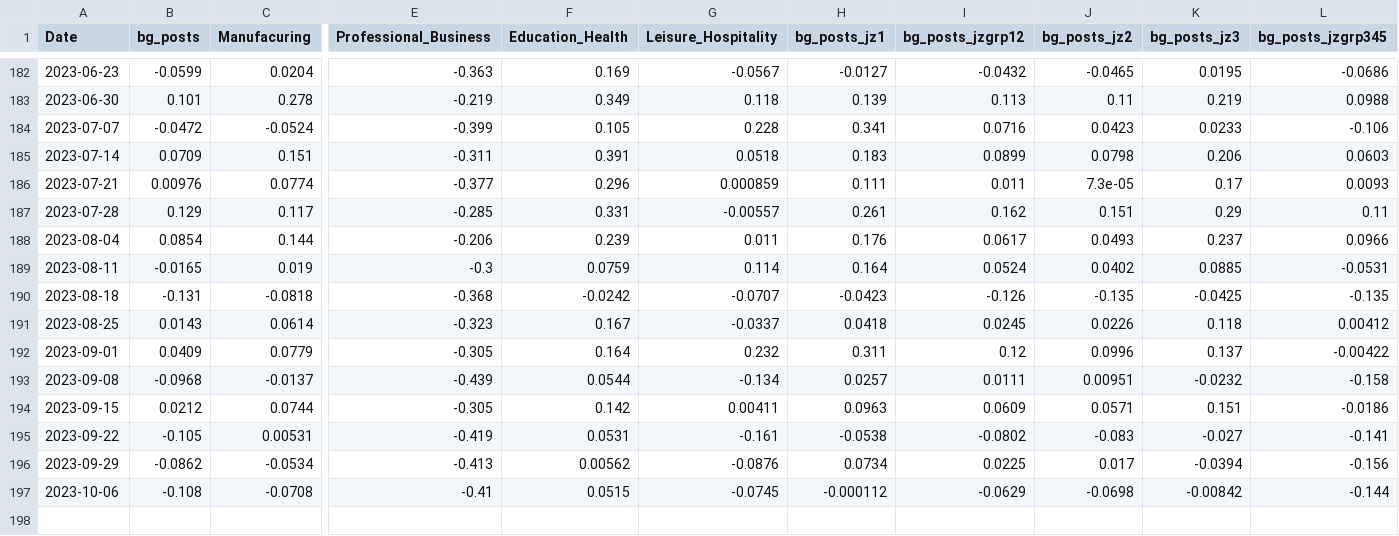
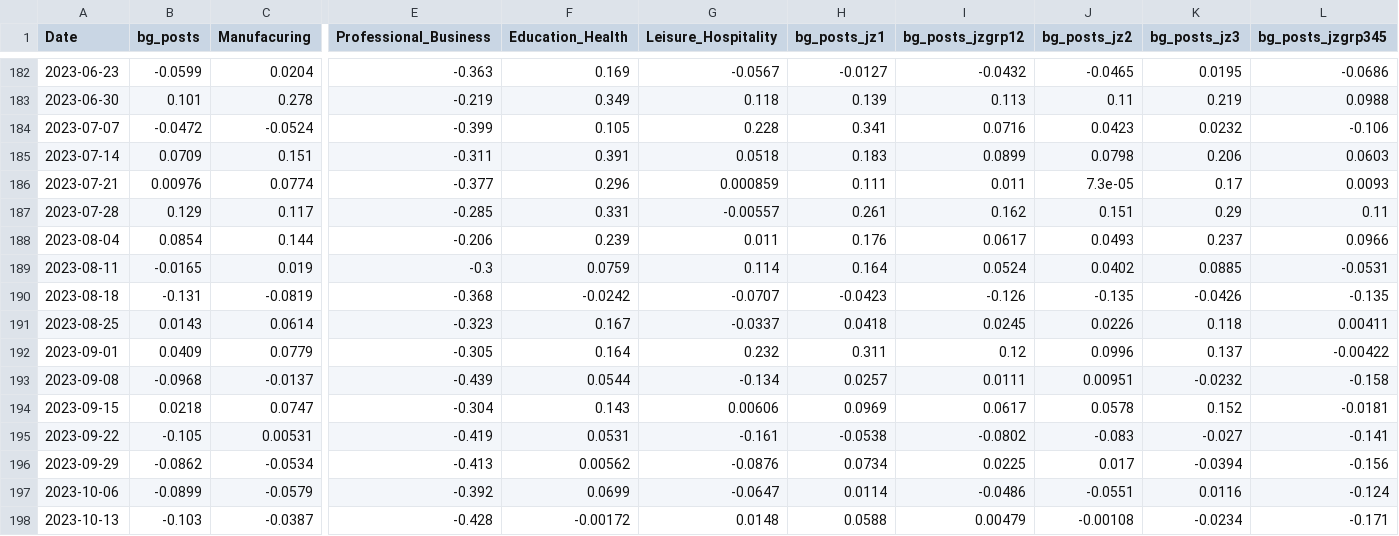
Before and after one commit to EL174/EconomicTracker, a CSV file: Lightcast_cleaned.csv, drawn as a sheet; only a part is shown, gaps mark what is left out; rows hold the shown columns only; the diff covers the shown part only; the diff names each change by its address in the sheet, - before the commit and + after, or states it on an @@ line.

```diff
--- a/Lightcast_cleaned.csv
+++ b/Lightcast_cleaned.csv
-K184 (bg_posts_jz3): 0.0233
+K184 (bg_posts_jz3): 0.0232
-C190 (Manufacuring): -0.0818
+C190 (Manufacuring): -0.0819
-K190 (bg_posts_jz3): -0.0425
+K190 (bg_posts_jz3): -0.0426
-L191 (bg_posts_jzgrp345): 0.00412
+L191 (bg_posts_jzgrp345): 0.00411
-B194 (bg_posts): 0.0212
+B194 (bg_posts): 0.0218
-C194 (Manufacuring): 0.0744
+C194 (Manufacuring): 0.0747
-E194 (Professional_Business): -0.305
+E194 (Professional_Business): -0.304
-F194 (Education_Health): 0.142
+F194 (Education_Health): 0.143
-G194 (Leisure_Hospitality): 0.00411
+G194 (Leisure_Hospitality): 0.00606
-H194 (bg_posts_jz1): 0.0963
+H194 (bg_posts_jz1): 0.0969
-I194 (bg_posts_jzgrp12): 0.0609
+I194 (bg_posts_jzgrp12): 0.0617
-J194 (bg_posts_jz2): 0.0571
+J194 (bg_posts_jz2): 0.0578
-K194 (bg_posts_jz3): 0.151
+K194 (bg_posts_jz3): 0.152
-L194 (bg_posts_jzgrp345): -0.0186
+L194 (bg_posts_jzgrp345): -0.0181
-B197 (bg_posts): -0.108
+B197 (bg_posts): -0.0899
-C197 (Manufacuring): -0.0708
+C197 (Manufacuring): -0.0579
-E197 (Professional_Business): -0.41
+E197 (Professional_Business): -0.392
-F197 (Education_Health): 0.0515
+F197 (Education_Health): 0.0699
-G197 (Leisure_Hospitality): -0.0745
+G197 (Leisure_Hospitality): -0.0647
-H197 (bg_posts_jz1): -0.000112
+H197 (bg_posts_jz1): 0.0114
-I197 (bg_posts_jzgrp12): -0.0629
+I197 (bg_posts_jzgrp12): -0.0486
-J197 (bg_posts_jz2): -0.0698
+J197 (bg_posts_jz2): -0.0551
-K197 (bg_posts_jz3): -0.00842
+K197 (bg_posts_jz3): 0.0116
-L197 (bg_posts_jzgrp345): -0.144
+L197 (bg_posts_jzgrp345): -0.124
+row 198: 2023-10-13 | -0.103 | -0.0387 | -0.428 | -0.00172 | 0.0148 | 0.0588 | 0.00479 | -0.00108 | -0.0234 | -0.171
```
Also changed, not shown: 12 edited cells elsewhere in this file, 12 other files.
